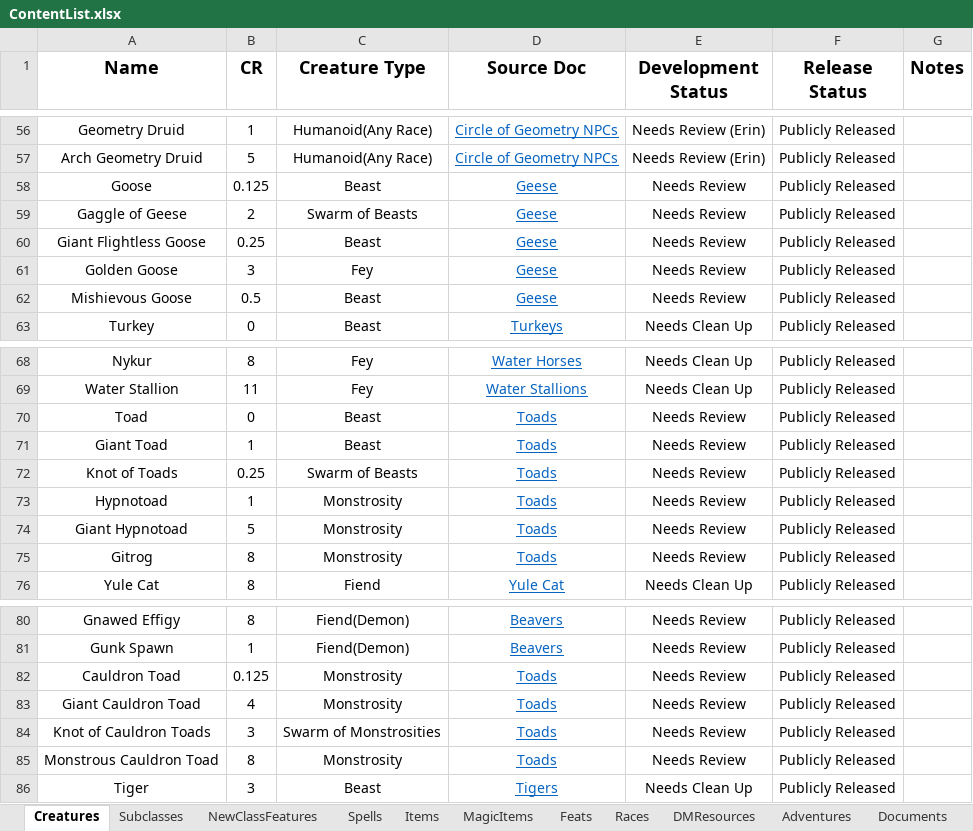
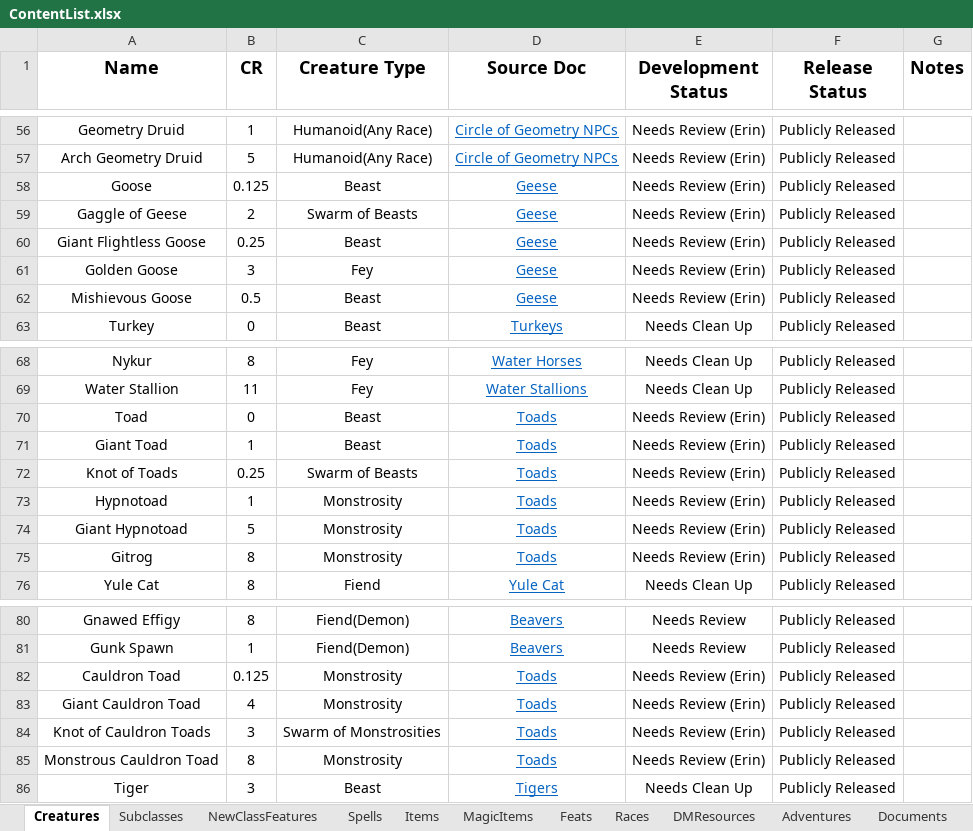
Before and after one commit to HankSnouwaert/DnD-Homebrew, an Excel workbook: ContentList.xlsx, sheet Creatures, drawn as a sheet; only a part is shown, gaps mark what is left out; values as stored, in another font and other column widths than the file's, no borders; conditional formats not drawn; the diff names each change by its address in the sheet, - before the commit and + after, or states it on an @@ line.

```diff
--- a/ContentList.xlsx (sheet Creatures)
+++ b/ContentList.xlsx (sheet Creatures)
-E58:E62 (Development Status): Needs Review
+E58:E62 (Development Status): Needs Review (Erin)
-E70:E75 (Development Status): Needs Review
+E70:E75 (Development Status): Needs Review (Erin)
-E82:E85 (Development Status): Needs Review
+E82:E85 (Development Status): Needs Review (Erin)
```
Also changed, not shown: sheet Documents, sheet MagicItems, 8 other files.
